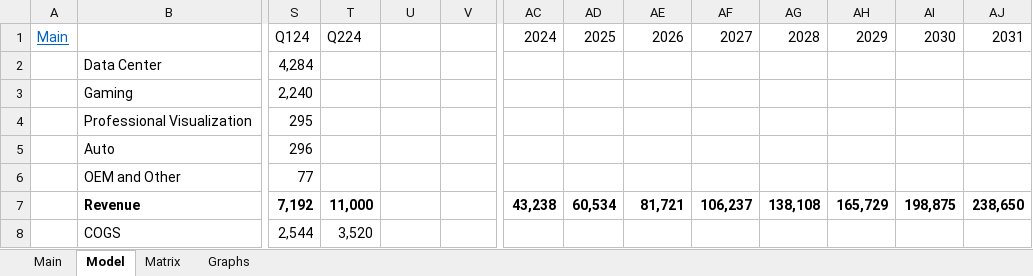
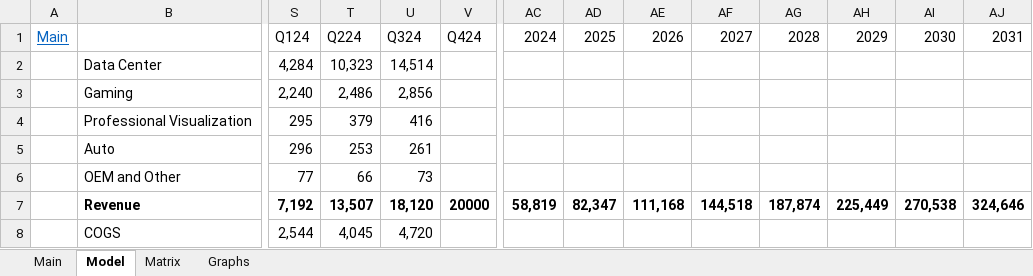
Before and after one commit to Jgarza21/Stock_Models, an Excel workbook: NVDA.xlsx, sheet Model, drawn as a sheet; only a part is shown, gaps mark what is left out; values as stored, in another font and other column widths than the file's, no borders; charts and pictures not drawn; the diff covers the shown part only; the diff names each change by its address in the sheet, - before the commit and + after, or states it on an @@ line.

Commit message:
updated nvda

```diff
--- a/NVDA.xlsx (sheet Model)
+++ b/NVDA.xlsx (sheet Model)
-U1: (empty)
+U1: Q324
-V1: (empty)
+V1: Q424
-T2: (empty)
+T2: 10,323
-U2: (empty)
+U2: 14,514
-T3: (empty)
+T3: 2,486
-U3: (empty)
+U3: 2,856
-T4: (empty)
+T4: 379
-U4: (empty)
+U4: 416
-T5: (empty)
+T5: 253
-U5: (empty)
+U5: 261
-T6: (empty)
+T6: 66
-U6: (empty)
+U6: 73
-T7: 11,000
+T7: 13,507
-U7: (empty)
+U7: 18,120
-V7: (empty)
+V7: 20000
-AC7: 43,238
+AC7: 58,819
-AD7: 60,534
+AD7: 82,347
-AE7: 81,721
+AE7: 111,168
-AF7: 106,237
+AF7: 144,518
-AG7: 138,108
+AG7: 187,874
-AH7: 165,729
+AH7: 225,449
-AI7: 198,875
+AI7: 270,538
-AJ7: 238,650
+AJ7: 324,646
-T8: 3,520
+T8: 4,045
-U8: (empty)
+U8: 4,720
```
Also changed, not shown: 2 added rows, 2 removed rows and 130 edited cells elsewhere in this sheet, charts or pictures, 1 other file.
